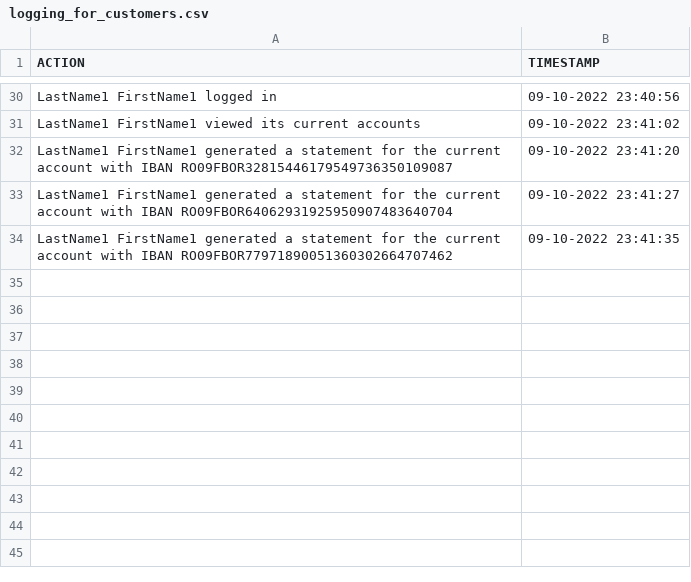
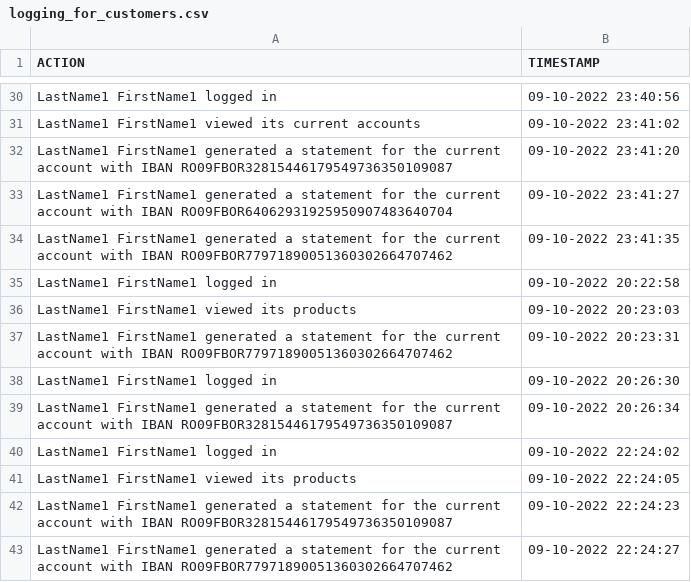
Before and after one commit to TudorAlx1993/proiect_pao_for_review, a CSV file: audit/logging_for_customers.csv, drawn as a sheet; only a part is shown, gaps mark what is left out; the diff names each change by its address in the sheet, - before the commit and + after, or states it on an @@ line.

Commit message:
Database configuration: code optimization for data reading.

```diff
--- a/audit/logging_for_customers.csv
+++ b/audit/logging_for_customers.csv
+row 35: LastName1 FirstName1 logged in | 09-10-2022 20:22:58
+row 36: LastName1 FirstName1 viewed its products | 09-10-2022 20:23:03
+row 37: LastName1 FirstName1 generated a statement for the current account with IBAN RO09FBOR77971890051360302664707462 | 09-10-2022 20:23:31
+row 38: LastName1 FirstName1 logged in | 09-10-2022 20:26:30
+row 39: LastName1 FirstName1 generated a statement for the current account with IBAN RO09FBOR32815446179549736350109087 | 09-10-2022 20:26:34
+row 40: LastName1 FirstName1 logged in | 09-10-2022 22:24:02
+row 41: LastName1 FirstName1 viewed its products | 09-10-2022 22:24:05
+row 42: LastName1 FirstName1 generated a statement for the current account with IBAN RO09FBOR32815446179549736350109087 | 09-10-2022 22:24:23
+row 43: LastName1 FirstName1 generated a statement for the current account with IBAN RO09FBOR77971890051360302664707462 | 09-10-2022 22:24:27
```
Also changed, not shown: audit/logging_for_bank_management.csv, 3 other files.
